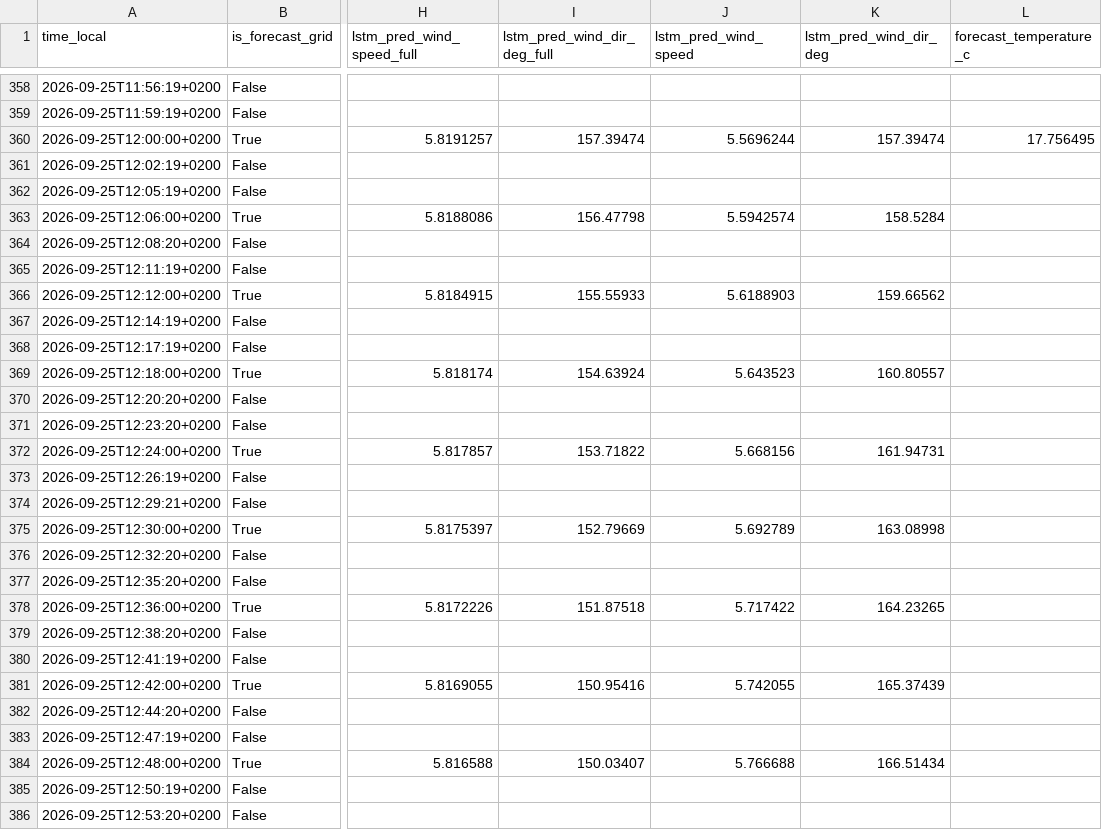
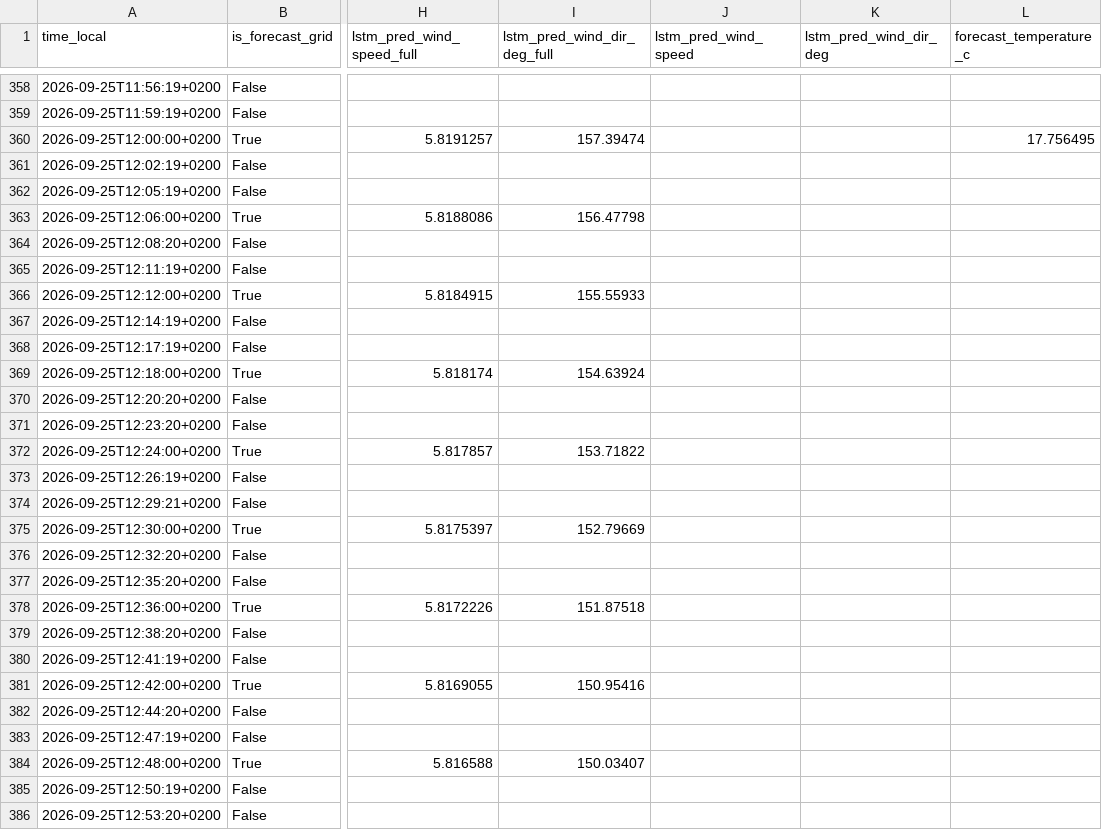
Before and after one commit to sandervancranenburgh/wind_dashboard, a CSV file: docs/current_day_predictions.csv, drawn as a sheet; only a part is shown, gaps mark what is left out; the diff covers the shown part only; the diff names each change by its address in the sheet, - before the commit and + after, or states it on an @@ line.

```diff
--- a/docs/current_day_predictions.csv
+++ b/docs/current_day_predictions.csv
-J360 (lstm_pred_wind_speed): 5.5696244
+J360 (lstm_pred_wind_speed): (empty)
-K360 (lstm_pred_wind_dir_deg): 157.39474
+K360 (lstm_pred_wind_dir_deg): (empty)
-J363 (lstm_pred_wind_speed): 5.5942574
+J363 (lstm_pred_wind_speed): (empty)
-K363 (lstm_pred_wind_dir_deg): 158.5284
+K363 (lstm_pred_wind_dir_deg): (empty)
-J366 (lstm_pred_wind_speed): 5.6188903
+J366 (lstm_pred_wind_speed): (empty)
-K366 (lstm_pred_wind_dir_deg): 159.66562
+K366 (lstm_pred_wind_dir_deg): (empty)
-J369 (lstm_pred_wind_speed): 5.643523
+J369 (lstm_pred_wind_speed): (empty)
-K369 (lstm_pred_wind_dir_deg): 160.80557
+K369 (lstm_pred_wind_dir_deg): (empty)
-J372 (lstm_pred_wind_speed): 5.668156
+J372 (lstm_pred_wind_speed): (empty)
-K372 (lstm_pred_wind_dir_deg): 161.94731
+K372 (lstm_pred_wind_dir_deg): (empty)
-J375 (lstm_pred_wind_speed): 5.692789
+J375 (lstm_pred_wind_speed): (empty)
-K375 (lstm_pred_wind_dir_deg): 163.08998
+K375 (lstm_pred_wind_dir_deg): (empty)
-J378 (lstm_pred_wind_speed): 5.717422
+J378 (lstm_pred_wind_speed): (empty)
-K378 (lstm_pred_wind_dir_deg): 164.23265
+K378 (lstm_pred_wind_dir_deg): (empty)
-J381 (lstm_pred_wind_speed): 5.742055
+J381 (lstm_pred_wind_speed): (empty)
-K381 (lstm_pred_wind_dir_deg): 165.37439
+K381 (lstm_pred_wind_dir_deg): (empty)
-J384 (lstm_pred_wind_speed): 5.766688
+J384 (lstm_pred_wind_speed): (empty)
-K384 (lstm_pred_wind_dir_deg): 166.51434
+K384 (lstm_pred_wind_dir_deg): (empty)
```
Also changed, not shown: 2 added rows and 12 edited cells elsewhere in this file, 5 other files.
